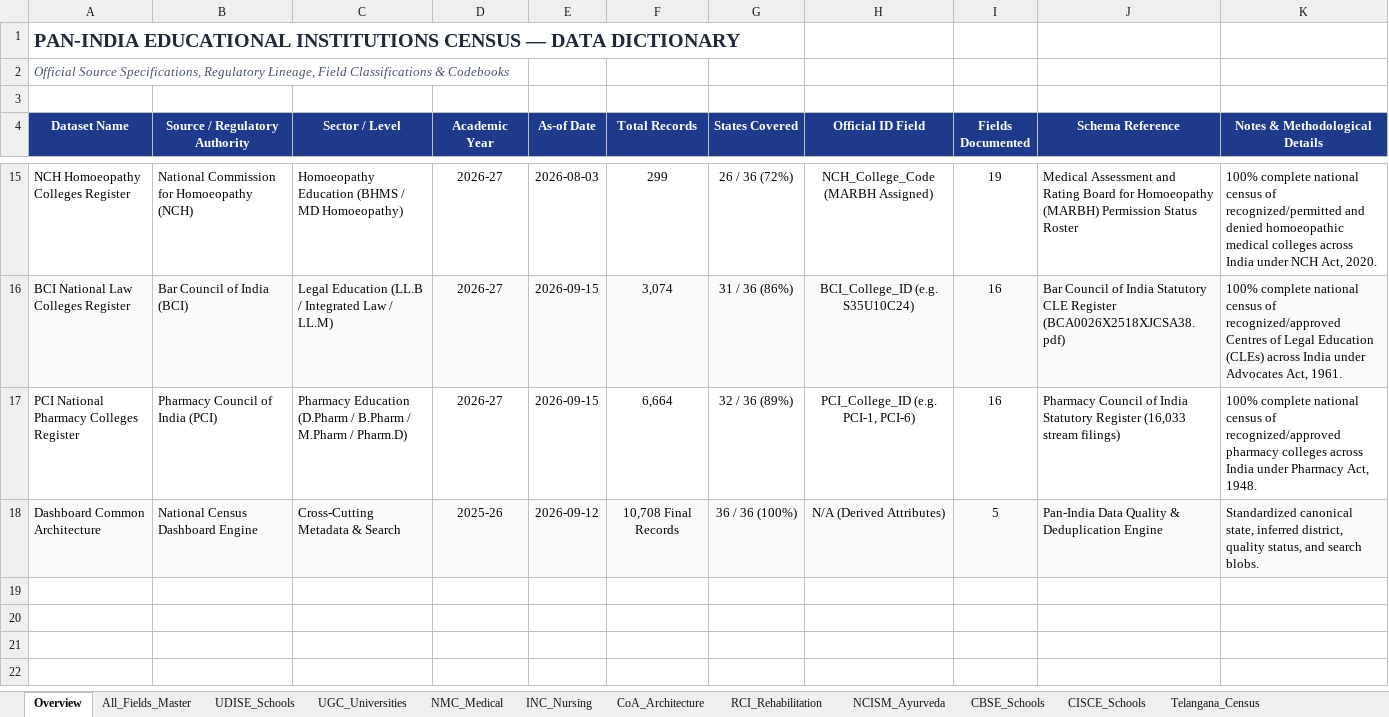
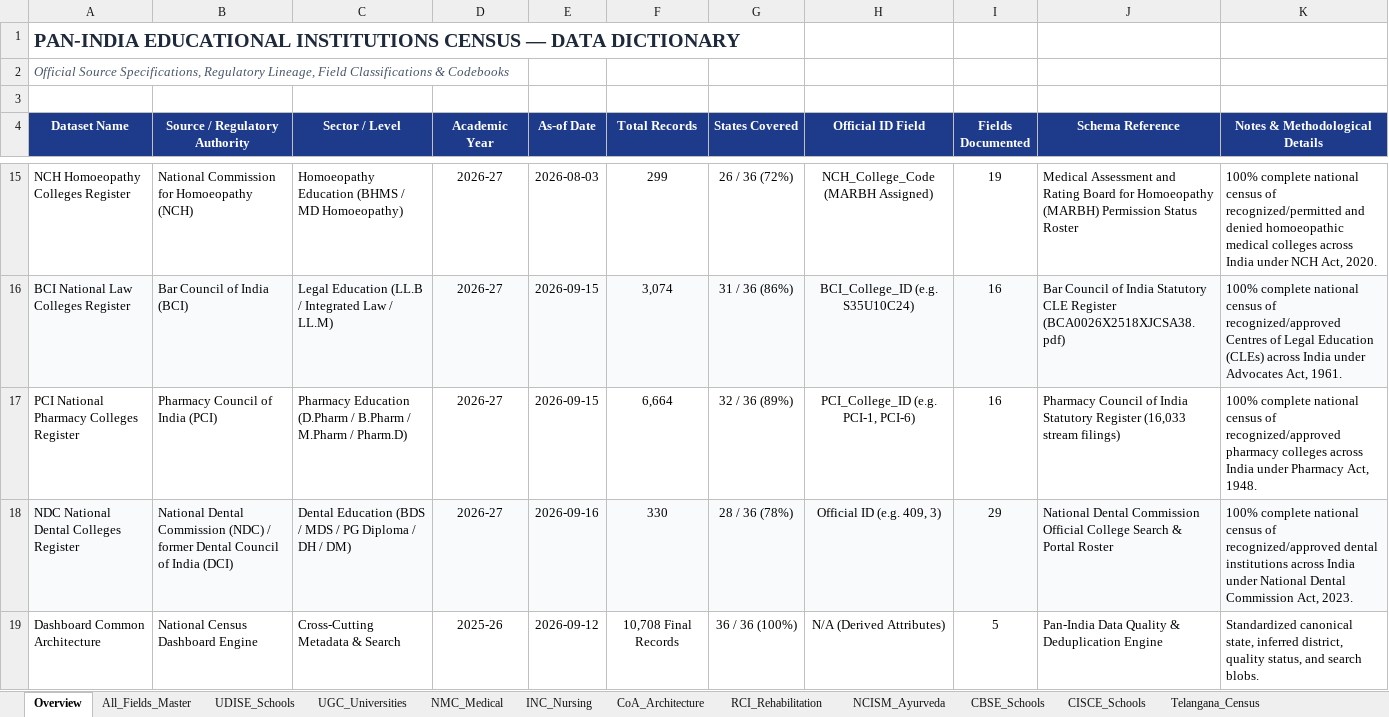
Before and after one commit to srivarshitha-812/pan-India-educational-institutions-dashboard, an Excel workbook: DATA_DICTIONARY.xlsx, sheet Overview, drawn as a sheet; only a part is shown, gaps mark what is left out; values as stored, in another font and other column widths than the file's, no borders; addresses are those after the commit; the diff names each change by its address in the sheet, - before the commit and + after, or states it on an @@ line.

Commit message:
Add official NDC dental colleges dataset

```diff
--- a/DATA_DICTIONARY.xlsx (sheet Overview)
+++ b/DATA_DICTIONARY.xlsx (sheet Overview)
+row 18: NDC National Dental Colleges Register | National Dental Commission (NDC) / former Dental Council of India (DCI) | Dental Education (BDS / MDS / PG Diploma / DH / DM) | 2026-27 | 2026-09-16 | 330 | 28 / 36 (78%) | Official ID (e.g. 409, 3) | 29 | National Dental Commission Official College Search & Portal Roster | 100% complete national census of recognized/approved dental institutions across India under National Dental Commission Act, 2023.
-A19:K19 fill: #F8FAFC
+A19:K19 fill: none
```
Also changed, not shown: sheet All_Fields_Master, other sheet tabs, 7 other files.
